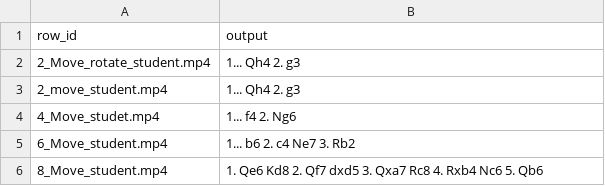
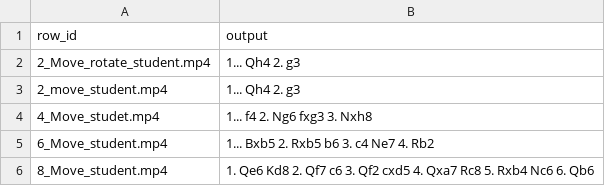
Before and after one commit to ThanatWongsamut/intro-dig-img-2024, a CSV file: submission.csv, drawn as a sheet.

```diff
--- a/submission.csv
+++ b/submission.csv
@@ -3,4 +3,4 @@ row_id,output
 2_move_student.mp4,1... Qh4 2. g3
-4_Move_studet.mp4,1... f4 2. Ng6
-6_Move_student.mp4,1... b6 2. c4 Ne7 3. Rb2
-8_Move_student.mp4,1. Qe6 Kd8 2. Qf7 dxd5 3. Qxa7 Rc8 4. Rxb4 Nc6 5. Qb6
+4_Move_studet.mp4,1... f4 2. Ng6 fxg3 3. Nxh8
+6_Move_student.mp4,1... Bxb5 2. Rxb5 b6 3. c4 Ne7 4. Rb2
+8_Move_student.mp4,1. Qe6 Kd8 2. Qf7 c6 3. Qf2 cxd5 4. Qxa7 Rc8 5. Rxb4 Nc6 6. Qb6
```
Also changed, not shown: 4 other files.
